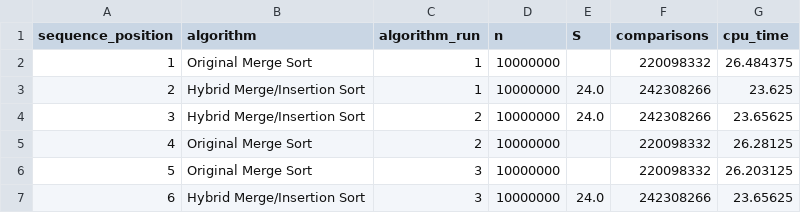
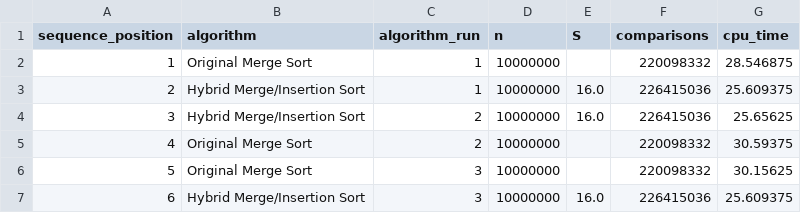
Before and after one commit to ryash072007/SC2001, a CSV file: results/d_10m_raw_runs.csv, drawn as a sheet.

```diff
--- a/results/d_10m_raw_runs.csv
+++ b/results/d_10m_raw_runs.csv
@@ -1,7 +1,7 @@
 sequence_position,algorithm,algorithm_run,n,S,comparisons,cpu_time
-1,Original Merge Sort,1,10000000,,220098332,26.484375
-2,Hybrid Merge/Insertion Sort,1,10000000,24.0,242308266,23.625
-3,Hybrid Merge/Insertion Sort,2,10000000,24.0,242308266,23.65625
-4,Original Merge Sort,2,10000000,,220098332,26.28125
-5,Original Merge Sort,3,10000000,,220098332,26.203125
-6,Hybrid Merge/Insertion Sort,3,10000000,24.0,242308266,23.65625
+1,Original Merge Sort,1,10000000,,220098332,28.546875
+2,Hybrid Merge/Insertion Sort,1,10000000,16.0,226415036,25.609375
+3,Hybrid Merge/Insertion Sort,2,10000000,16.0,226415036,25.65625
+4,Original Merge Sort,2,10000000,,220098332,30.59375
+5,Original Merge Sort,3,10000000,,220098332,30.15625
+6,Hybrid Merge/Insertion Sort,3,10000000,16.0,226415036,25.609375
```
Also changed, not shown: results/d_10m_summary.csv, 6 other files.
